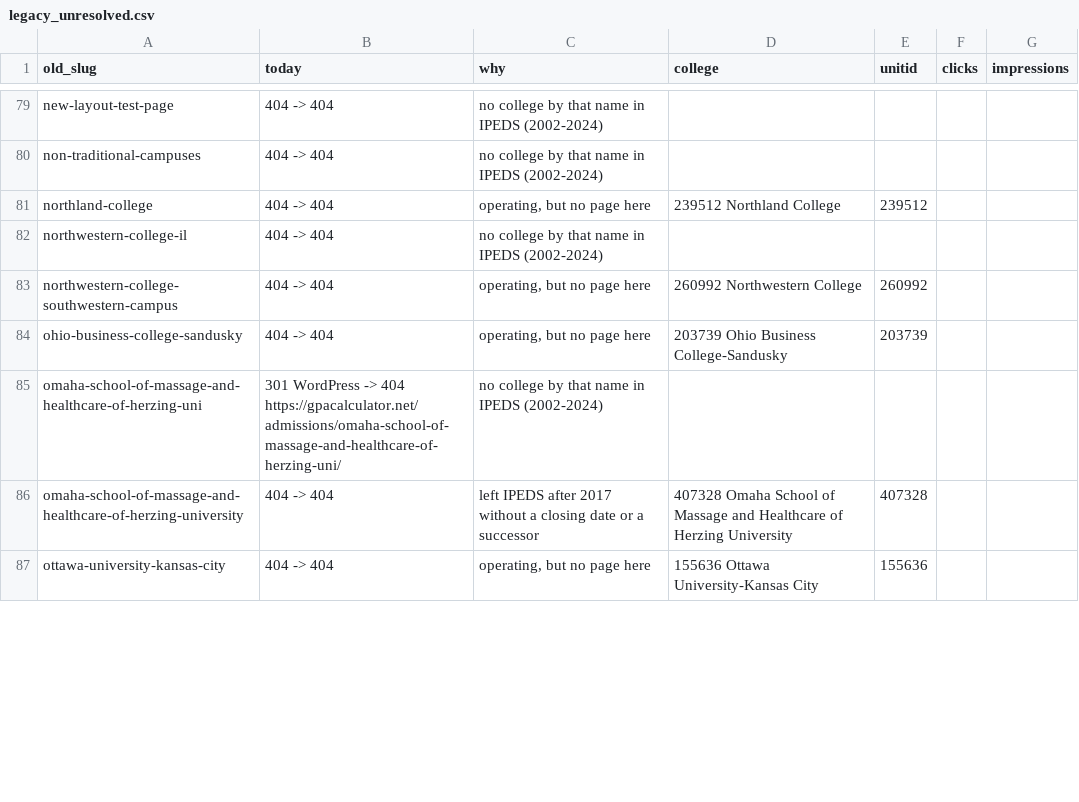
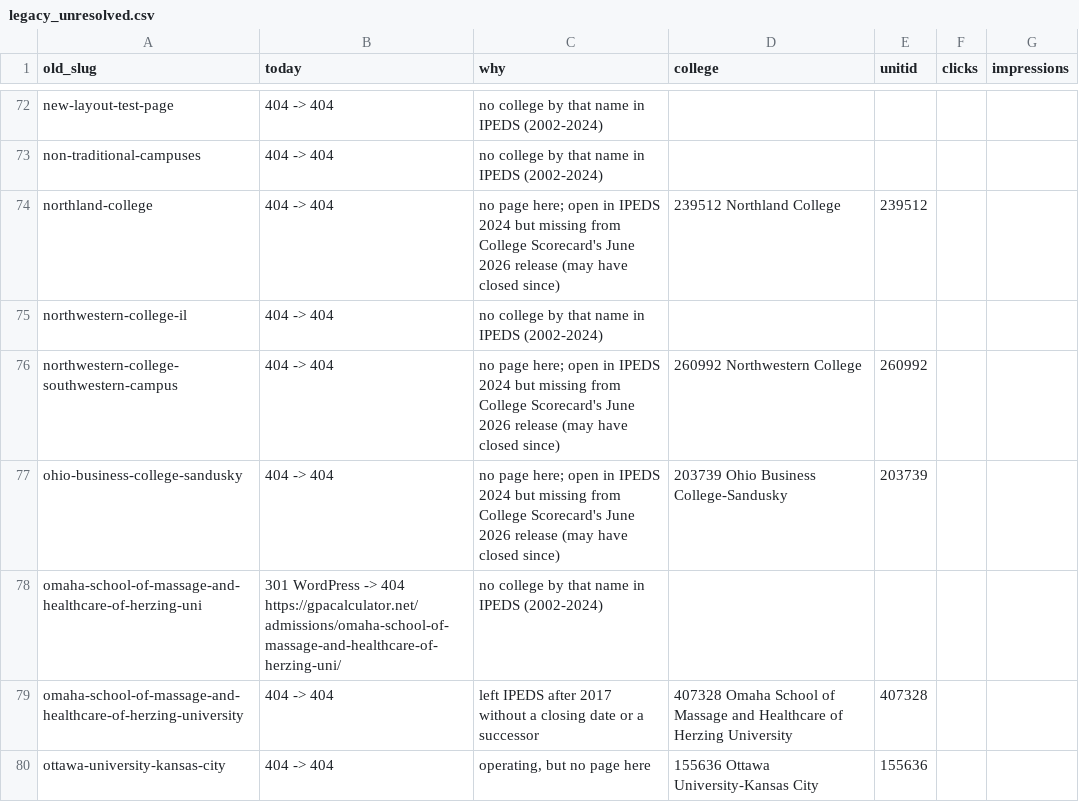
Before and after one commit to superdupersocks/gpacalculator, a CSV file: data/admissions/redirects/legacy_unresolved.csv, drawn as a sheet; only a part is shown, gaps mark what is left out; the diff covers the shown part only.

```diff
--- a/data/admissions/redirects/legacy_unresolved.csv
+++ b/data/admissions/redirects/legacy_unresolved.csv
@@ -80,6 +73,6 @@ new-layout-test-page,404 -> 404,no college by that name in IPEDS (2002-2024),,,,
 non-traditional-campuses,404 -> 404,no college by that name in IPEDS (2002-2024),,,,
-northland-college,404 -> 404,"operating, but no page here",239512 Northland College,239512,,
+northland-college,404 -> 404,no page here; open in IPEDS 2024 but missing from College Scorecard's June 2026 release (may have closed since),239512 Northland College,239512,,
 northwestern-college-il,404 -> 404,no college by that name in IPEDS (2002-2024),,,,
-northwestern-college-southwestern-campus,404 -> 404,"operating, but no page here",260992 Northwestern College,260992,,
-ohio-business-college-sandusky,404 -> 404,"operating, but no page here",203739 Ohio Business College-Sandusky,203739,,
+northwestern-college-southwestern-campus,404 -> 404,no page here; open in IPEDS 2024 but missing from College Scorecard's June 2026 release (may have closed since),260992 Northwestern College,260992,,
+ohio-business-college-sandusky,404 -> 404,no page here; open in IPEDS 2024 but missing from College Scorecard's June 2026 release (may have closed since),203739 Ohio Business College-Sandusky,203739,,
 omaha-school-of-massage-and-healthcare-of-herzing-uni,301 WordPress -> 404 https://gpacalculator.net/admissions/omaha-school-of-massage-and-healthcare-of-herzing-uni/,no college by that name in IPEDS (2002-2024),,,,
```
Also changed, not shown: 10 removed rows and 22 edited cells elsewhere in this file, data/admissions/redirects/legacy_redirect_map.csv.
